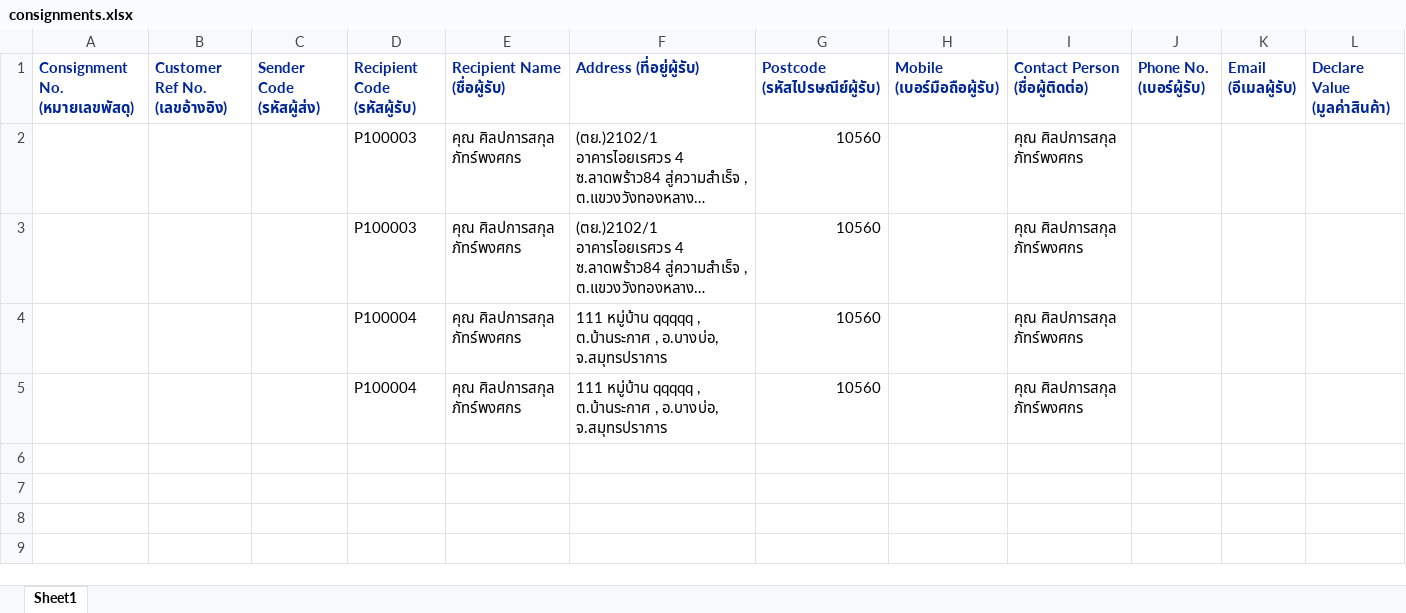
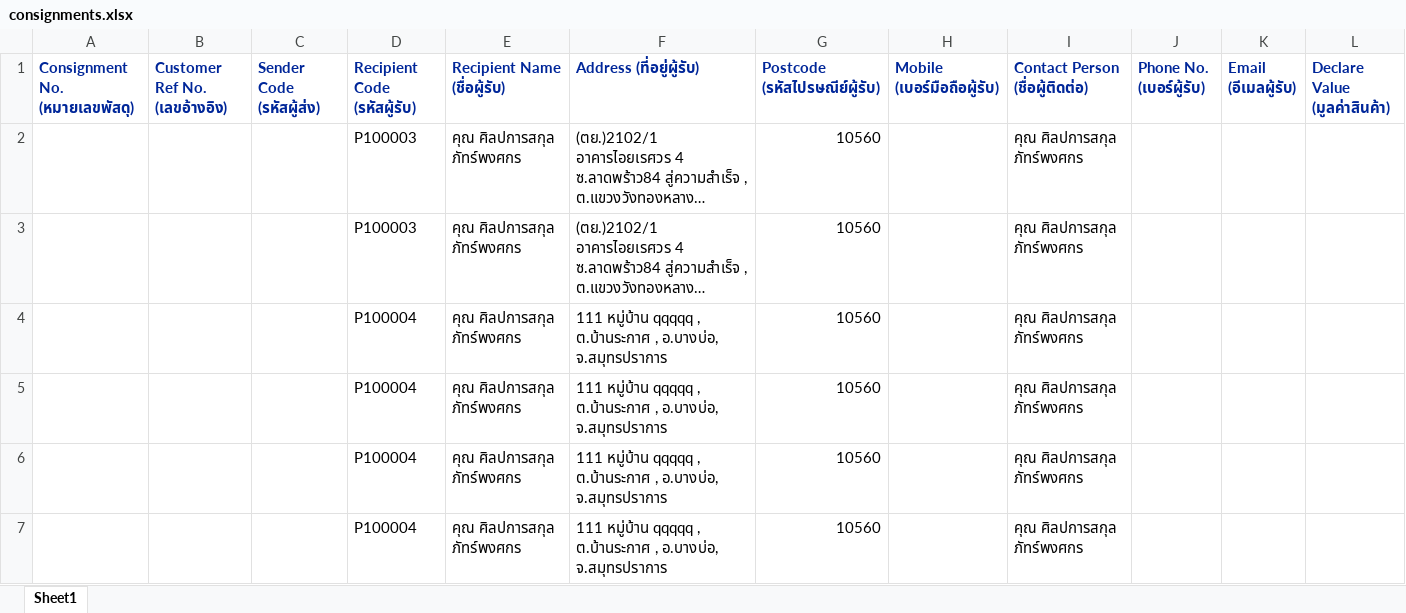
Before and after one commit to kobdagon17am/aiyara, an Excel workbook: local/public/excel_files/consignments.xlsx, sheet Sheet1, drawn as a sheet; only a part is shown; long unchanged cells end in …; values as stored, in another font and other column widths than the file's, no borders; rows hold the shown columns only; the diff names each change by its address in the sheet, - before the commit and + after, or states it on an @@ line.

```diff
--- a/local/public/excel_files/consignments.xlsx (sheet Sheet1)
+++ b/local/public/excel_files/consignments.xlsx (sheet Sheet1)
+row 6:  |  |  | P100004 | คุณ ศิลปการสกุล ภัทร์พงศกร | 111 หมู่บ้าน qqqqq , ต.บ้านระกาศ , อ.บางบ่อ, จ.สมุทรปราการ | 10560 |  | คุณ ศิลปการสกุล ภัทร์พงศกร
+row 7:  |  |  | P100004 | คุณ ศิลปการสกุล ภัทร์พงศกร | 111 หมู่บ้าน qqqqq , ต.บ้านระกาศ , อ.บางบ่อ, จ.สมุทรปราการ | 10560 |  | คุณ ศิลปการสกุล ภัทร์พงศกร
```
Also changed, not shown: 2 other files.
